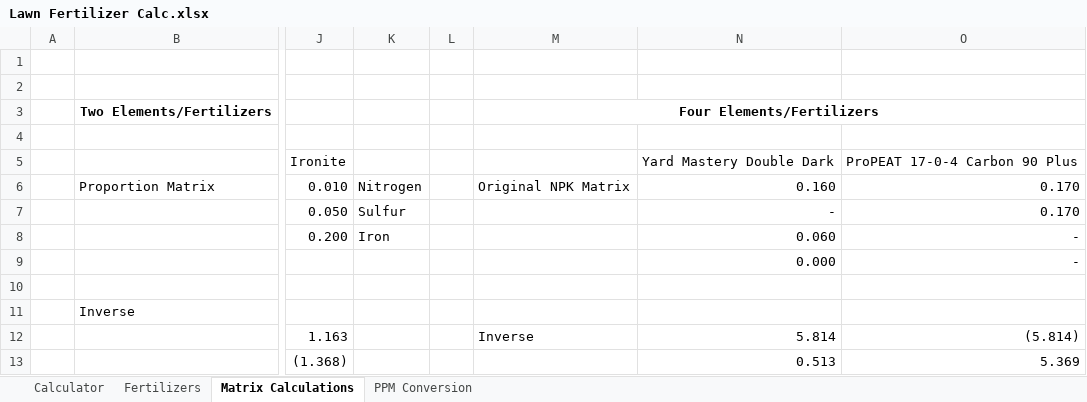
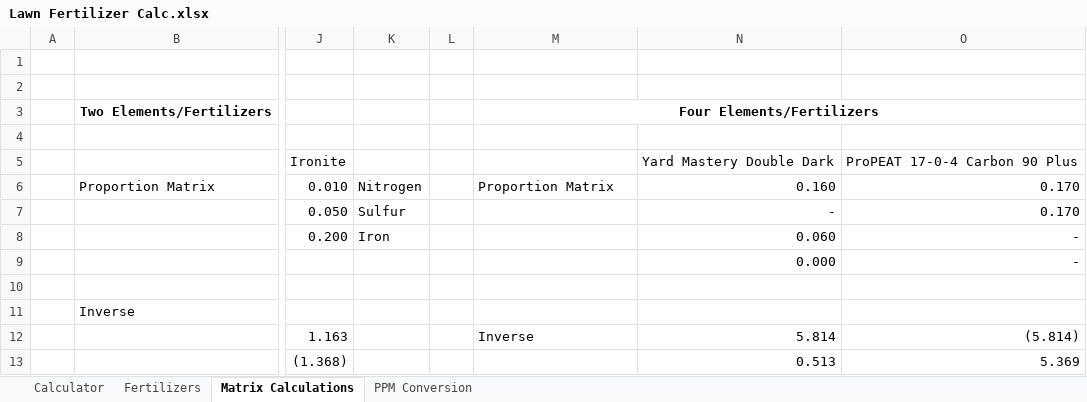
Before and after one commit to sharrington92/ideal-fertilizer-proportions, an Excel workbook: Lawn Fertilizer Calc.xlsx, sheet Matrix Calculations, drawn as a sheet; only a part is shown, gaps mark what is left out; values as stored, in another font and other column widths than the file's, no borders; conditional formats not drawn; the diff names each change by its address in the sheet, - before the commit and + after, or states it on an @@ line.

```diff
--- a/Lawn Fertilizer Calc.xlsx (sheet Matrix Calculations)
+++ b/Lawn Fertilizer Calc.xlsx (sheet Matrix Calculations)
-M6: Original NPK Matrix
+M6: Proportion Matrix
```
Also changed, not shown: sheet Calculator.
